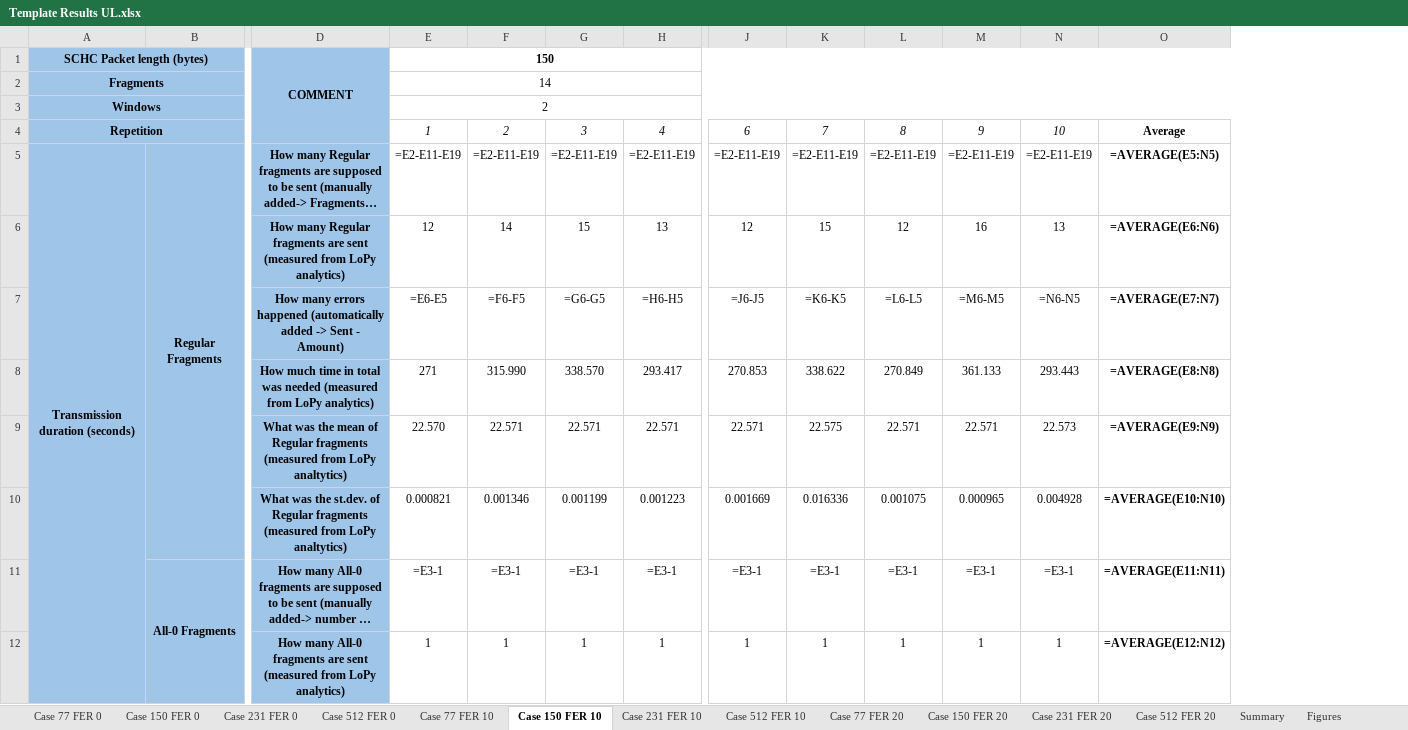
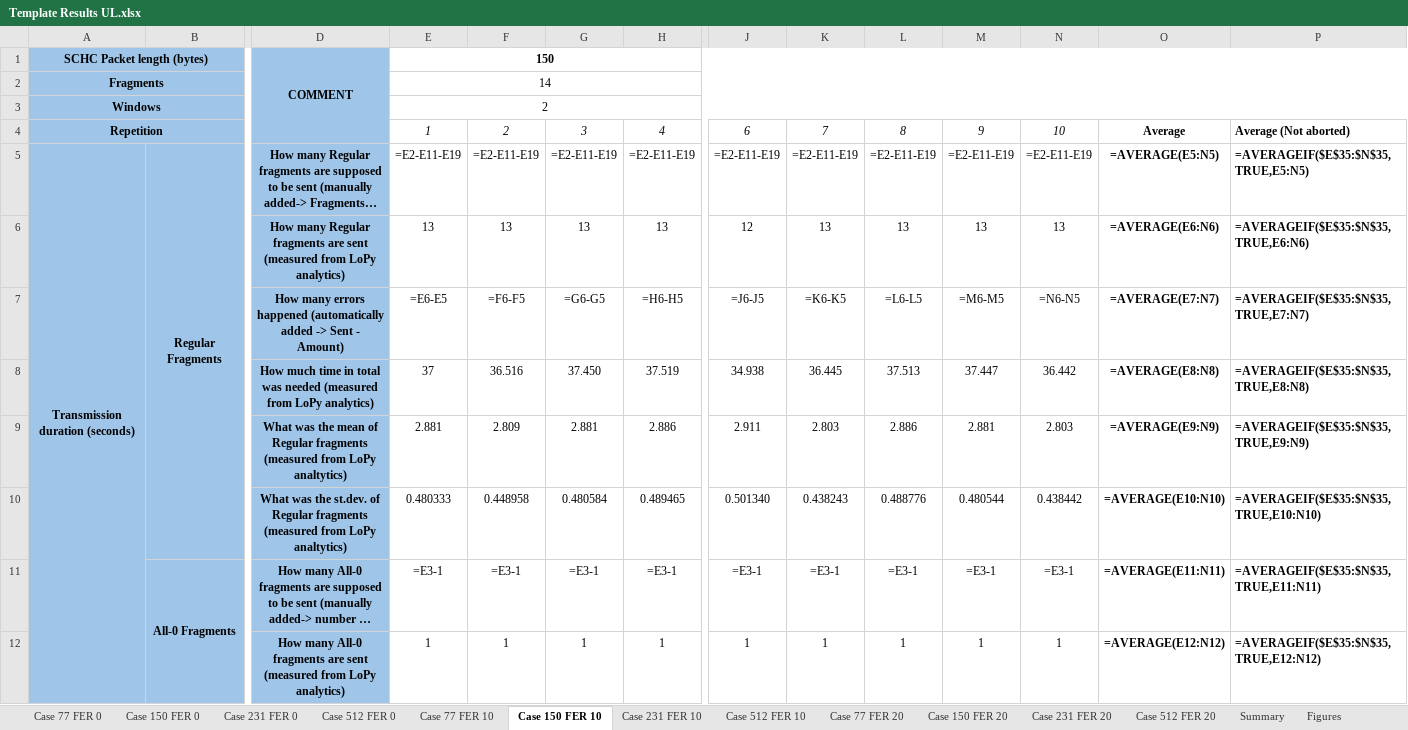
Before and after one commit to saguilarDevel/schcFox, an Excel workbook: results/Template Results UL.xlsx, sheet Case 150 FER 10, drawn as a sheet; only a part is shown, gaps mark what is left out; long unchanged cells end in …; values as stored, in another font and other column widths than the file's, no borders; formulas without a stored value are shown as written; removed rows and columns are numbered as before the commit, all else as after; rows hold the shown columns only; the diff covers the shown part only; the diff names each change by its address in the sheet, - before the commit and + after, or states it on an @@ line.

```diff
--- a/results/Template Results UL.xlsx (sheet Case 150 FER 10)
+++ b/results/Template Results UL.xlsx (sheet Case 150 FER 10)
+column P, rows 4-7: Average (Not aborted) | =AVERAGEIF($E$35:$N$35, TRUE,E5:N5) | =AVERAGEIF($E$35:$N$35, TRUE,E6:N6) | =AVERAGEIF($E$35:$N$35, TRUE,E7:N7); rows 11-12: =AVERAGEIF($E$35:$N$35, TRUE,E11:N11) | =AVERAGEIF($E$35:$N$35, TRUE,E12:N12)
-E6: 12
+E6: 13
-F6: 14
+F6: 13
-G6: 15
+G6: 13
-K6: 15
+K6: 13
-L6: 12
+L6: 13
-M6: 16
+M6: 13
-row 8:  |  | How much time in total was needed (measured from LoPy analytics) | 271 | 315.990 | 338.570 | 293.417 | 270.853 | 338.622 | 270.849 | 361.133 | 293.443 | =AVERAGE(E8:N8)
-row 9:  |  | What was the mean of Regular fragments (measured from LoPy analtytics) | 22.570 | 22.571 | 22.571 | 22.571 | 22.571 | 22.575 | 22.571 | 22.571 | 22.573 | =AVERAGE(E9:N9)
-row 10:  |  | What was the st.dev. of Regular fragments (measured from LoPy analtytics) | 0.000821 | 0.001346 | 0.001199 | 0.001223 | 0.001669 | 0.016336 | 0.001075 | 0.000965 | 0.004928 | =AVERAGE(E10:N10)
+row 8:  |  | How much time in total was needed (measured from LoPy analytics) | 37 | 36.516 | 37.450 | 37.519 | 34.938 | 36.445 | 37.513 | 37.447 | 36.442 | =AVERAGE(E8:N8) | =AVERAGEIF($E$35:$N$35, TRUE,E8:N8)
+row 9:  |  | What was the mean of Regular fragments (measured from LoPy analtytics) | 2.881 | 2.809 | 2.881 | 2.886 | 2.911 | 2.803 | 2.886 | 2.881 | 2.803 | =AVERAGE(E9:N9) | =AVERAGEIF($E$35:$N$35, TRUE,E9:N9)
+row 10:  |  | What was the st.dev. of Regular fragments (measured from LoPy analtytics) | 0.480333 | 0.448958 | 0.480584 | 0.489465 | 0.501340 | 0.438243 | 0.488776 | 0.480544 | 0.438442 | =AVERAGE(E10:N10) | =AVERAGEIF($E$35:$N$35, TRUE,E10:N10)
```
Also changed, not shown: 12 added rows, 10 removed rows, 39 edited cells and cell formats elsewhere in this sheet, sheet Case 77 FER 20, sheet Case 77 FER 10, sheet Case 231 FER 20, sheet Case 231 FER 10, sheet Case 150 FER 20, sheet Case 512 FER 10, 7 more sheets, charts or pictures, 4 other files.
